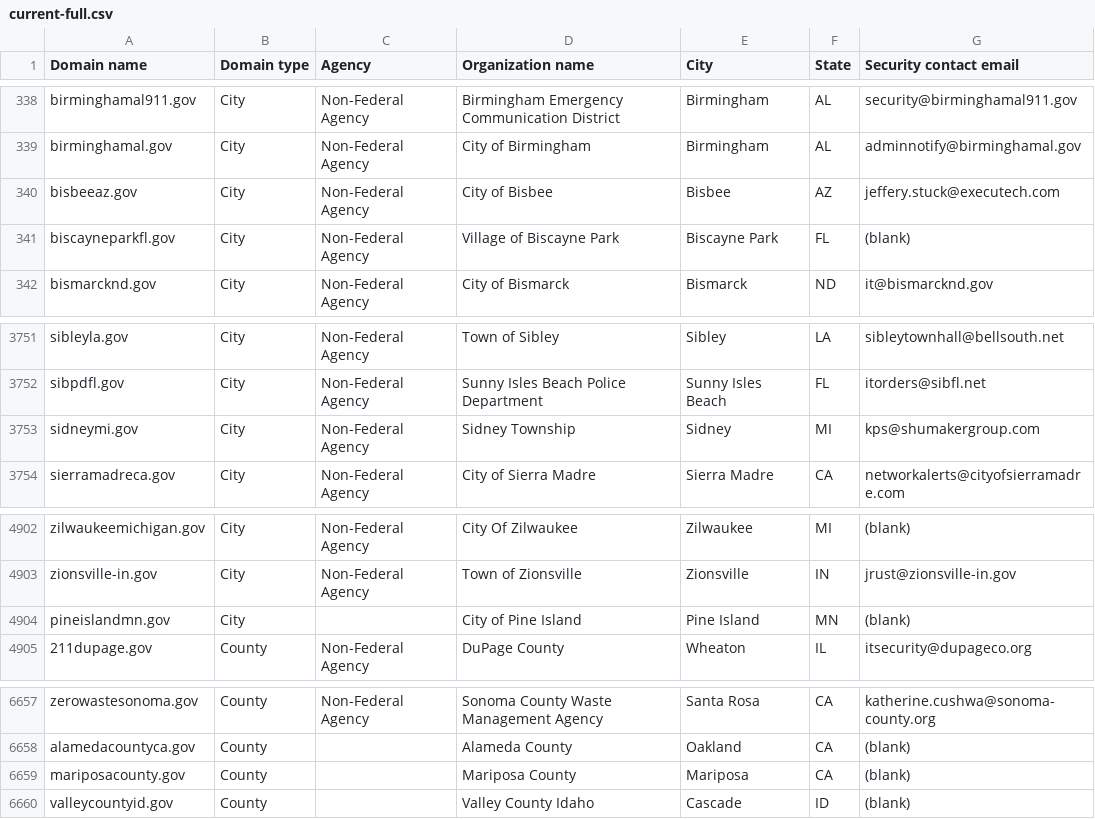
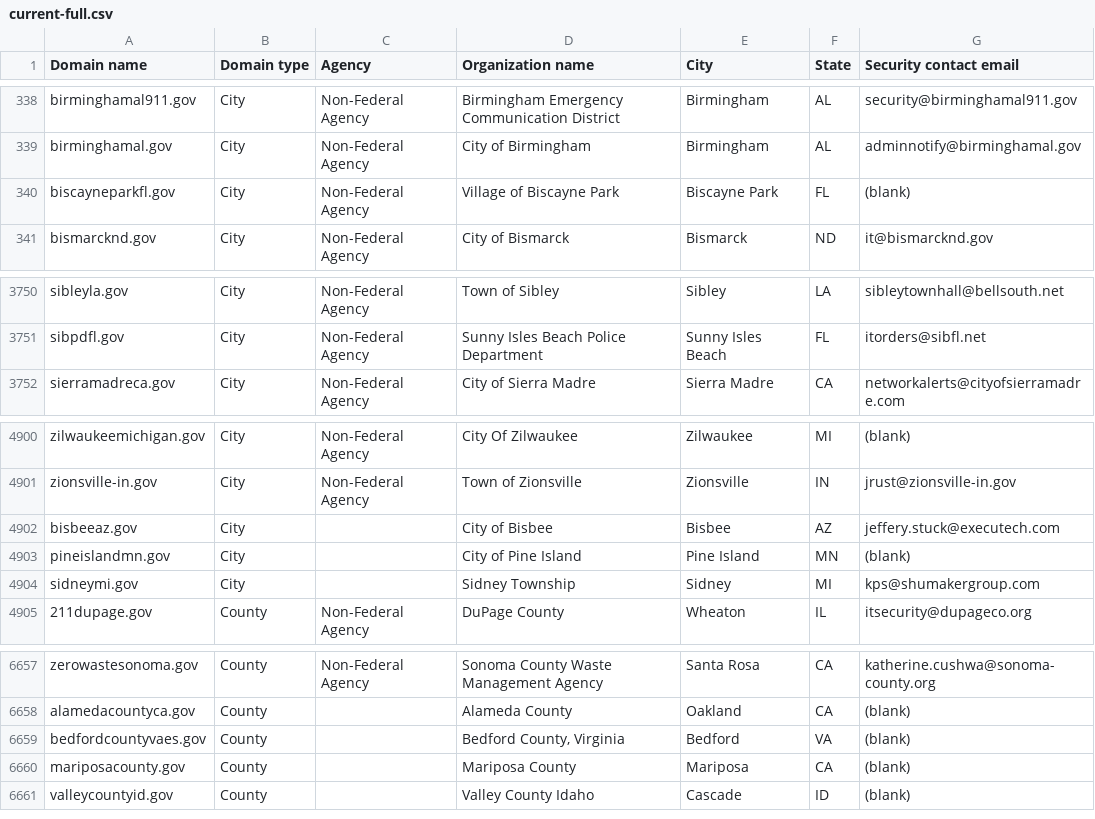
Before and after one commit to zandercymatics/dotgov-data, a CSV file: current-full.csv, drawn as a sheet; only a part is shown, gaps mark what is left out; removed rows and columns are numbered as before the commit, all else as after; the diff names each change by its address in the sheet, - before the commit and + after, or states it on an @@ line.

Commit message:
Flat: latest data (2024-02-03T06:22:30.261Z) {   "date": "2024-02-03T06:22:30.261Z",   "files": [     {       "name": "current-full.csv",       "deltaBytes": 41,       "source": "https://manage.get.gov/api/v1/get-report/current-full"     }   ] }

```diff
--- a/current-full.csv
+++ b/current-full.csv
-row 340: bisbeeaz.gov | City | Non-Federal Agency | City of Bisbee | Bisbee | AZ | jeffery.stuck@executech.com
-row 3753: sidneymi.gov | City | Non-Federal Agency | Sidney Township | Sidney | MI | kps@shumakergroup.com
+row 4902: bisbeeaz.gov | City |  | City of Bisbee | Bisbee | AZ | jeffery.stuck@executech.com
+row 4904: sidneymi.gov | City |  | Sidney Township | Sidney | MI | kps@shumakergroup.com
+row 6659: bedfordcountyvaes.gov | County |  | Bedford County, Virginia | Bedford | VA | (blank)
```
